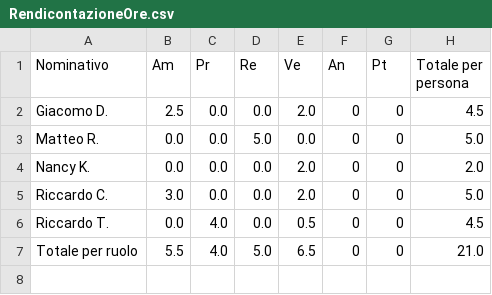
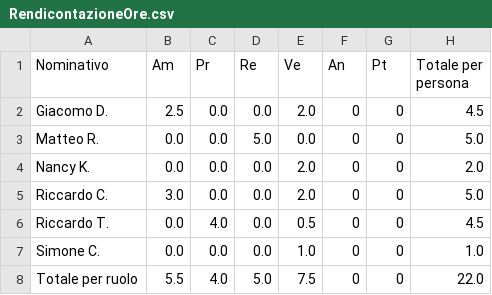
Before and after one commit to SWATEngineering/Docs, a CSV file: src/2_RTB/PianoDiProgetto/sprintData/Sprint#05/RendicontazioneOre.csv, drawn as a sheet.

```diff
--- a/src/2_RTB/PianoDiProgetto/sprintData/Sprint#05/RendicontazioneOre.csv
+++ b/src/2_RTB/PianoDiProgetto/sprintData/Sprint#05/RendicontazioneOre.csv
@@ -6,2 +6,3 @@ Riccardo C.,3.0,0.0,0.0,2.0,0,0,5.0
 Riccardo T.,0.0,4.0,0.0,0.5,0,0,4.5
-Totale per ruolo,5.5,4.0,5.0,6.5,0,0,21.0
+Simone C.,0.0,0.0,0.0,1.0,0,0,1.0
+Totale per ruolo,5.5,4.0,5.0,7.5,0,0,22.0
```
Also changed, not shown: src/2_RTB/PianoDiProgetto/sprintData/Sprint#05/sprintData.csv, 20 other files.
